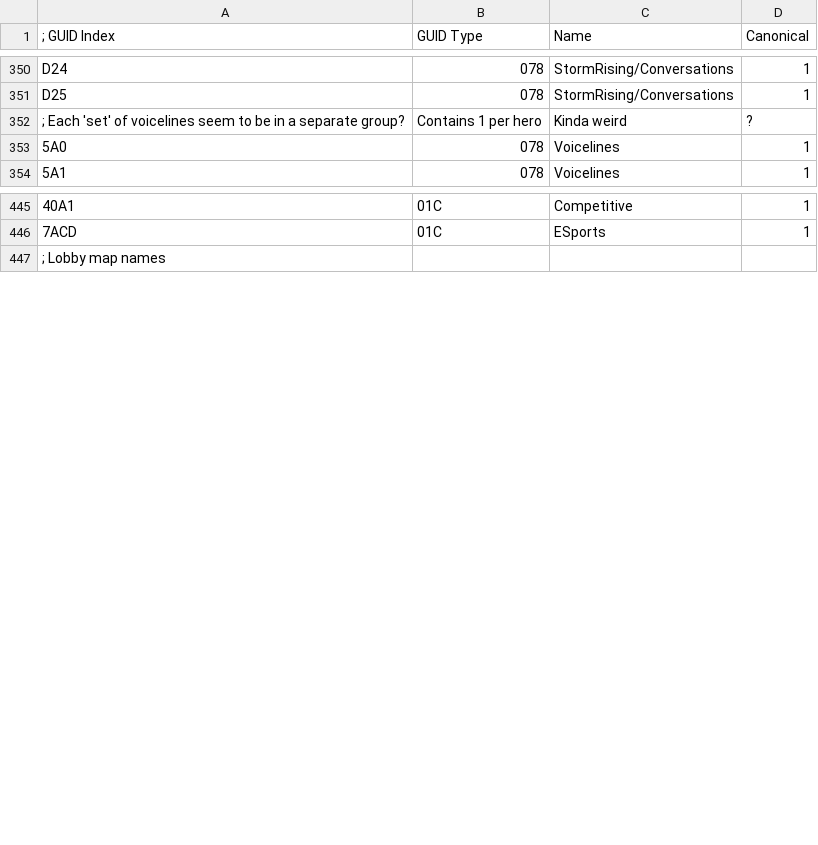
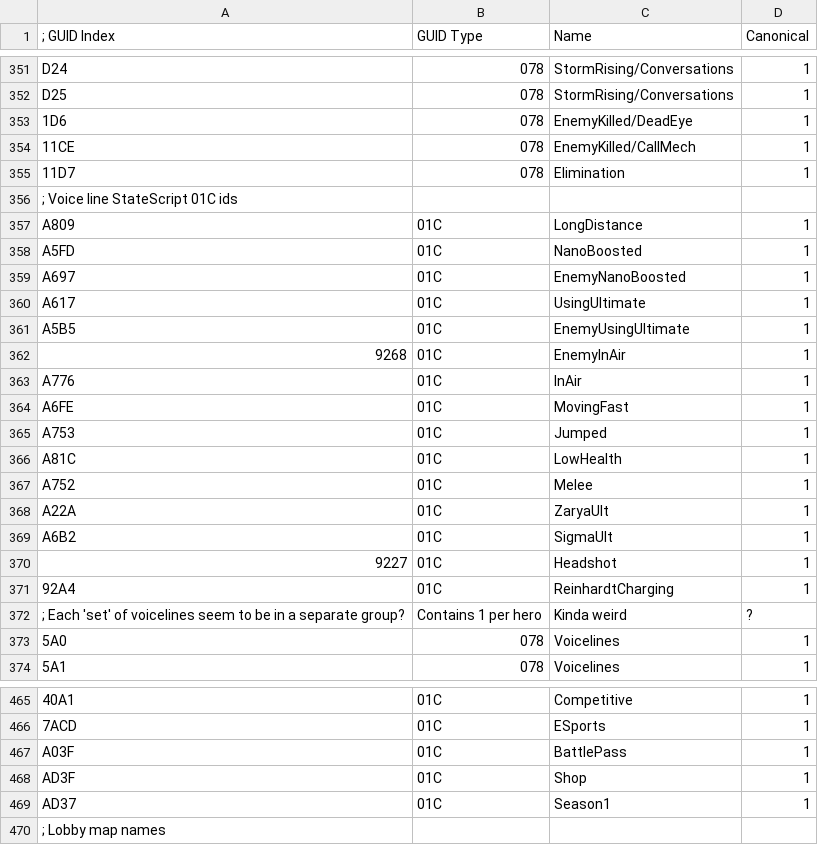
Before and after one commit to overtools/OWLib, a CSV file: DataTool/Static/GUIDNames.csv, drawn as a sheet; only a part is shown, gaps mark what is left out; the diff covers the shown part only; the diff names each change by its address in the sheet, - before the commit and + after, or states it on an @@ line.

Commit message:
Update GUIDNames.csv

```diff
--- a/DataTool/Static/GUIDNames.csv
+++ b/DataTool/Static/GUIDNames.csv
+row 353: 1D6 | 078 | EnemyKilled/DeadEye | 1
+row 354: 11CE | 078 | EnemyKilled/CallMech | 1
+row 355: 11D7 | 078 | Elimination | 1
+row 356: ; Voice line StateScript 01C ids
+row 357: A809 | 01C | LongDistance | 1
+row 358: A5FD | 01C | NanoBoosted | 1
+row 359: A697 | 01C | EnemyNanoBoosted | 1
+row 360: A617 | 01C | UsingUltimate | 1
+row 361: A5B5 | 01C | EnemyUsingUltimate | 1
+row 362: 9268 | 01C | EnemyInAir | 1
+row 363: A776 | 01C | InAir | 1
+row 364: A6FE | 01C | MovingFast | 1
+row 365: A753 | 01C | Jumped | 1
+row 366: A81C | 01C | LowHealth | 1
+row 367: A752 | 01C | Melee | 1
+row 368: A22A | 01C | ZaryaUlt | 1
+row 369: A6B2 | 01C | SigmaUlt | 1
+row 370: 9227 | 01C | Headshot | 1
+row 371: 92A4 | 01C | ReinhardtCharging | 1
+row 467: A03F | 01C | BattlePass | 1
+row 468: AD3F | 01C | Shop | 1
+row 469: AD37 | 01C | Season1 | 1
```
Also changed, not shown: 1 added row elsewhere in this file.
